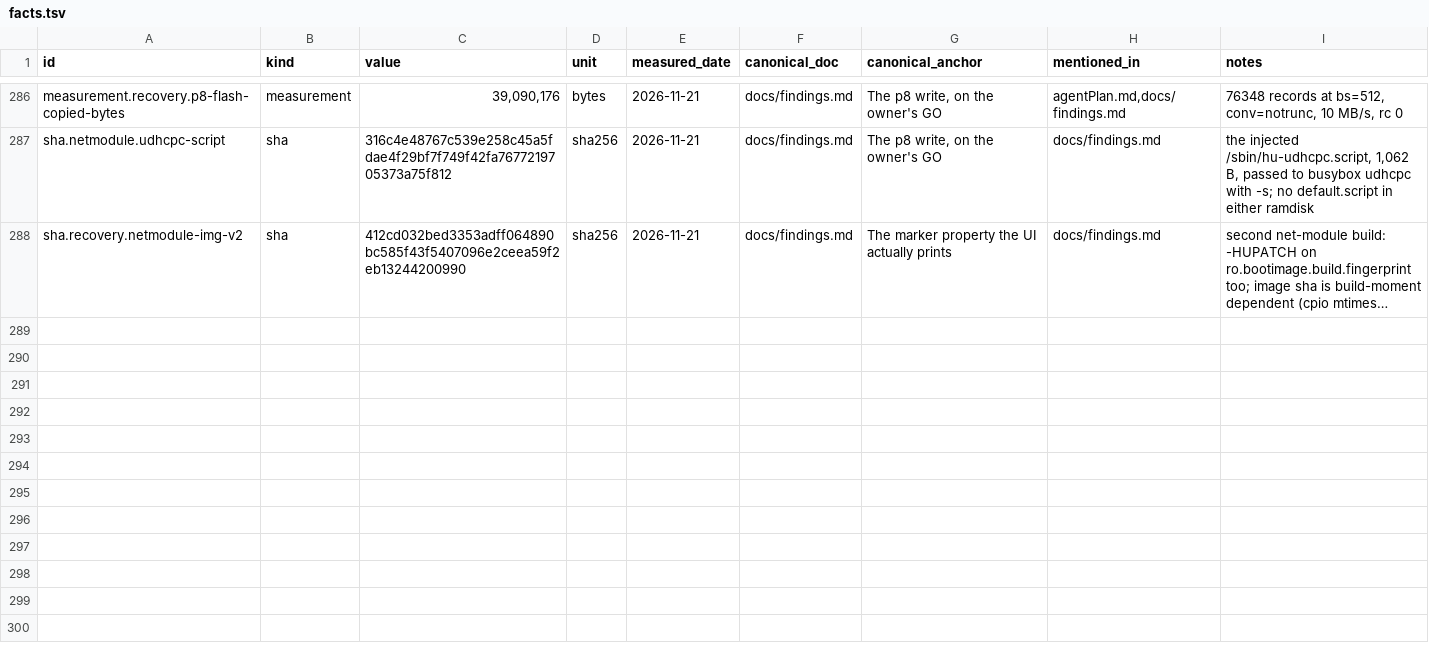
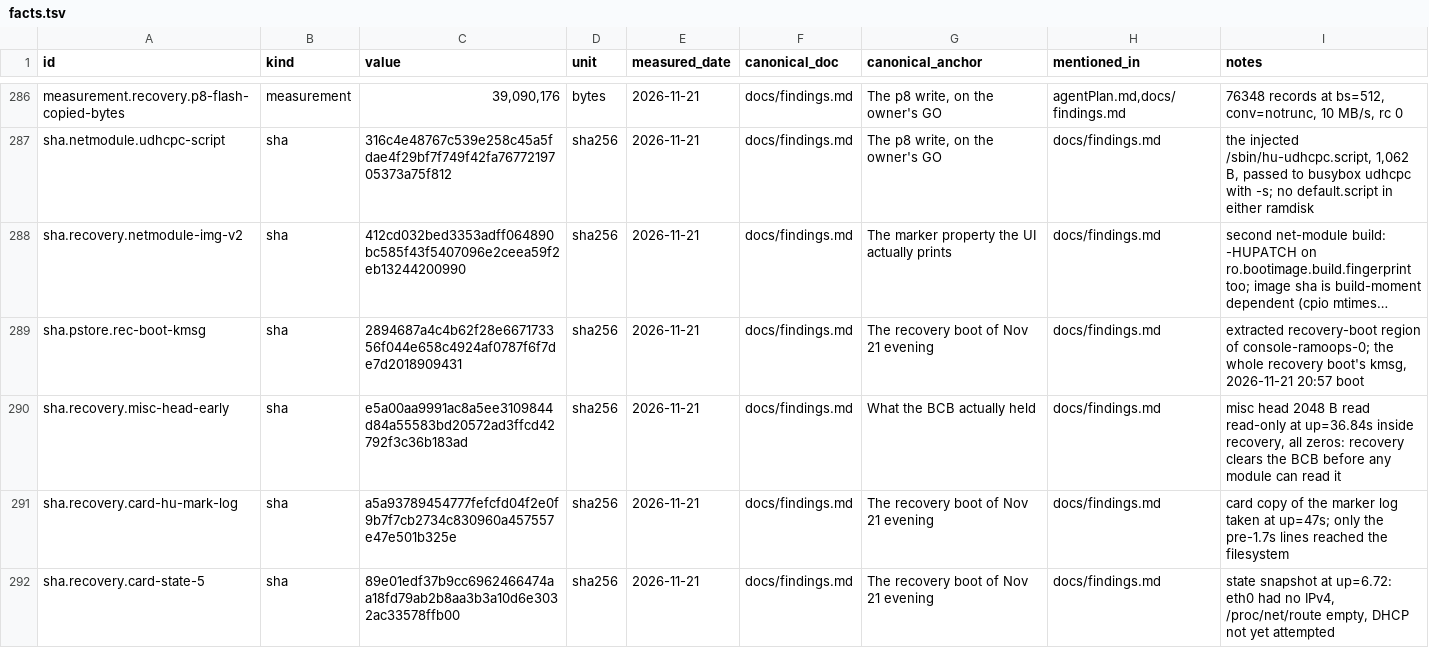
Before and after one commit to switchboy/VibeBakingFirmware, a TSV file: facts.tsv, drawn as a sheet; only a part is shown, gaps mark what is left out; long unchanged cells end in …; the diff names each change by its address in the sheet, - before the commit and + after, or states it on an @@ line.

Commit message:
Nov 21 evening recovery boot: read back through pstore kmsg + card copies; D86/D87 recorded

```diff
--- a/facts.tsv
+++ b/facts.tsv
+row 289: sha.pstore.rec-boot-kmsg | sha | 2894687a4c4b62f28e667173356f044e658c4924af0787f6f7de7d2018909431 | sha256 | 2026-11-21 | docs/findings.md | The recovery boot of Nov 21 evening | docs/findings.md | extracted recovery-boot region of console-ramoops-0; the whole recovery boot's kmsg, 2026-11-21 20:57 boot
+row 290: sha.recovery.misc-head-early | sha | e5a00aa9991ac8a5ee3109844d84a55583bd20572ad3ffcd42792f3c36b183ad | sha256 | 2026-11-21 | docs/findings.md | What the BCB actually held | docs/findings.md | misc head 2048 B read read-only at up=36.84s inside recovery, all zeros: recovery clears the BCB before any module can read it
+row 291: sha.recovery.card-hu-mark-log | sha | a5a93789454777fefcfd04f2e0f9b7f7cb2734c830960a457557e47e501b325e | sha256 | 2026-11-21 | docs/findings.md | The recovery boot of Nov 21 evening | docs/findings.md | card copy of the marker log taken at up=47s; only the pre-1.7s lines reached the filesystem
+row 292: sha.recovery.card-state-5 | sha | 89e01edf37b9cc6962466474aa18fd79ab2b8aa3b3a10d6e3032ac33578ffb00 | sha256 | 2026-11-21 | docs/findings.md | The recovery boot of Nov 21 evening | docs/findings.md | state snapshot at up=6.72: eth0 had no IPv4, /proc/net/route empty, DHCP not yet attempted
```
Also changed, not shown: 2 other files.
